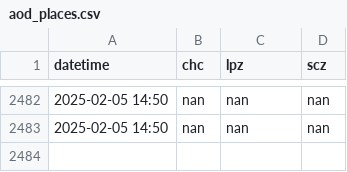
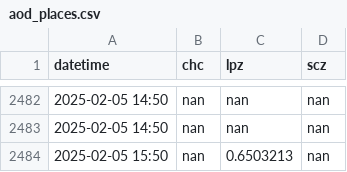
Before and after one commit to LudCano/aod_plotting, a CSV file: goes_scripts/aod_places.csv, drawn as a sheet; only a part is shown, gaps mark what is left out; the diff names each change by its address in the sheet, - before the commit and + after, or states it on an @@ line.

```diff
--- a/goes_scripts/aod_places.csv
+++ b/goes_scripts/aod_places.csv
+row 2484: 2025-02-05 15:50 | nan | 0.6503213 | nan
```
Also changed, not shown: 2 other files.
